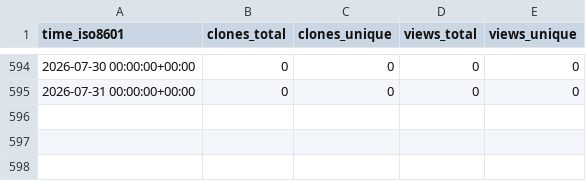
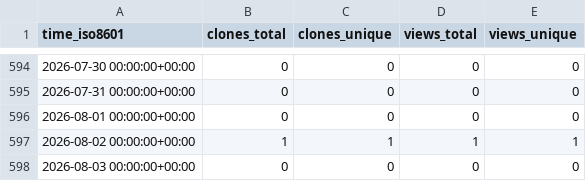
Before and after one commit to mcmarius/traffic-stats, a CSV file: mcmarius/pbd/ghrs-data/views_clones_aggregate.csv, drawn as a sheet; only a part is shown, gaps mark what is left out.

```diff
--- a/mcmarius/pbd/ghrs-data/views_clones_aggregate.csv
+++ b/mcmarius/pbd/ghrs-data/views_clones_aggregate.csv
@@ -595 +595,4 @@ time_iso8601,clones_total,clones_unique,views_total,views_unique
 2026-07-31 00:00:00+00:00,0,0,0,0
+2026-08-01 00:00:00+00:00,0,0,0,0
+2026-08-02 00:00:00+00:00,1,1,1,1
+2026-08-03 00:00:00+00:00,0,0,0,0
```
Also changed, not shown: 1 other file.
